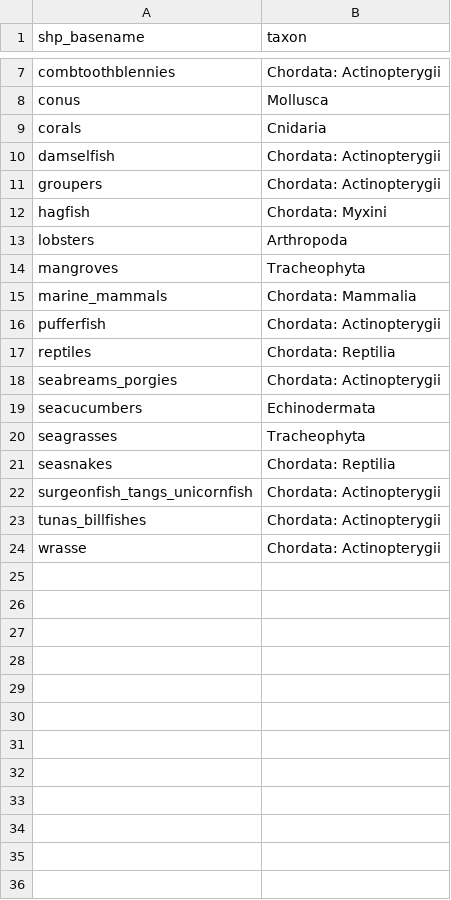
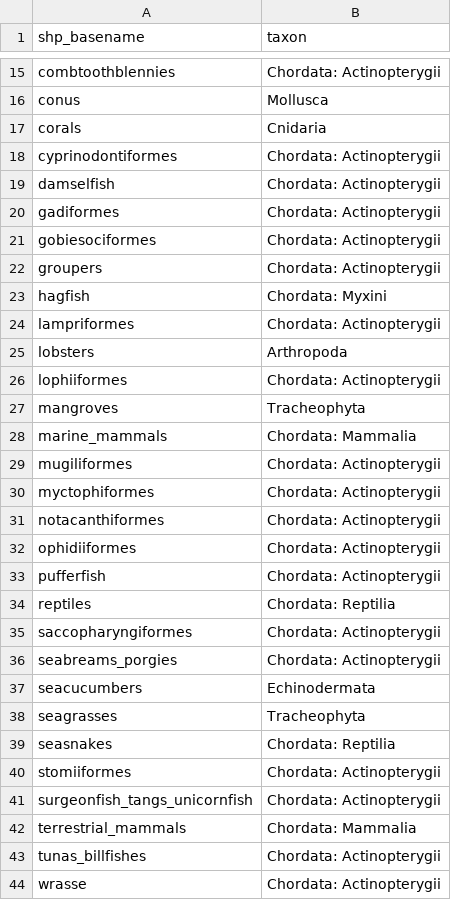
Before and after one commit to oharac/spp_risk_dists, a CSV file: data_setup/raw/shps_to_taxa.csv, drawn as a sheet; only a part is shown, gaps mark what is left out; the diff covers the shown part only; the diff names each change by its address in the sheet, - before the commit and + after, or states it on an @@ line.

```diff
--- a/data_setup/raw/shps_to_taxa.csv
+++ b/data_setup/raw/shps_to_taxa.csv
+row 18: cyprinodontiformes | Chordata: Actinopterygii
+row 20: gadiformes | Chordata: Actinopterygii
+row 21: gobiesociformes | Chordata: Actinopterygii
+row 24: lampriformes | Chordata: Actinopterygii
+row 26: lophiiformes | Chordata: Actinopterygii
+row 29: mugiliformes | Chordata: Actinopterygii
+row 30: myctophiformes | Chordata: Actinopterygii
+row 31: notacanthiformes | Chordata: Actinopterygii
+row 32: ophidiiformes | Chordata: Actinopterygii
+row 35: saccopharyngiformes | Chordata: Actinopterygii
+row 40: stomiiformes | Chordata: Actinopterygii
+row 42: terrestrial_mammals | Chordata: Mammalia
```
Also changed, not shown: 8 added rows elsewhere in this file, data/map_check/assessed_maps_missing.csv, data/map_check/maps_missing.csv, 45 other files.
